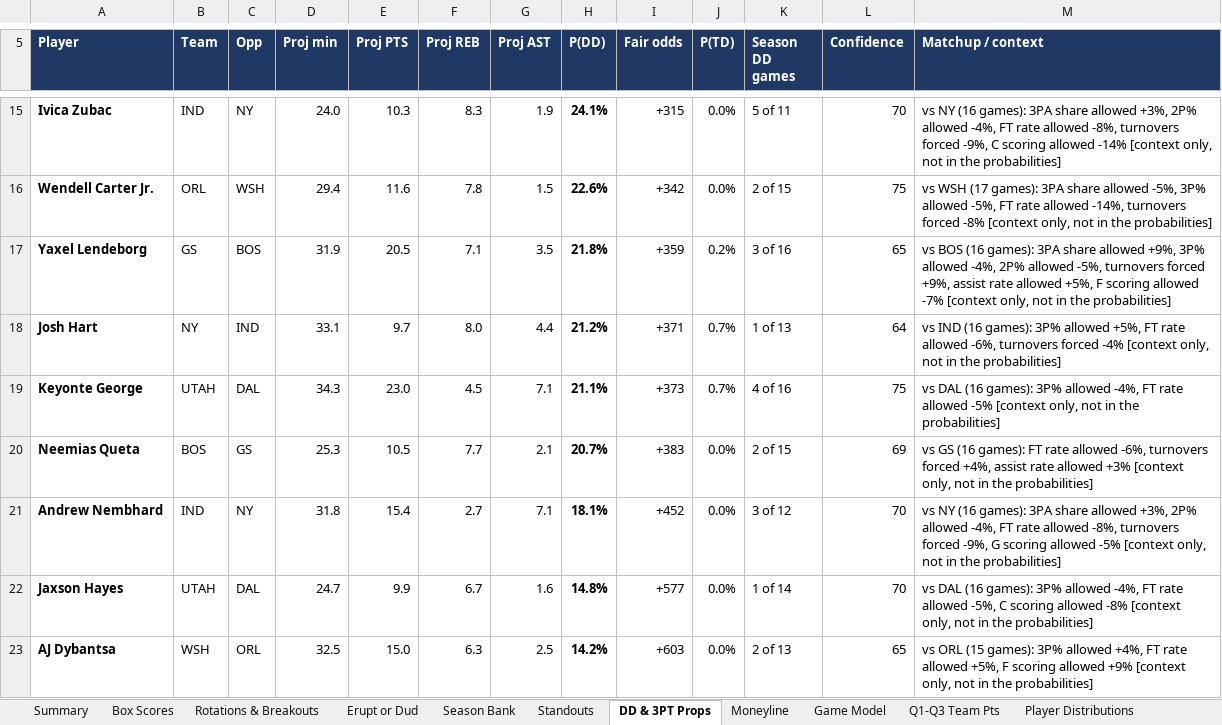
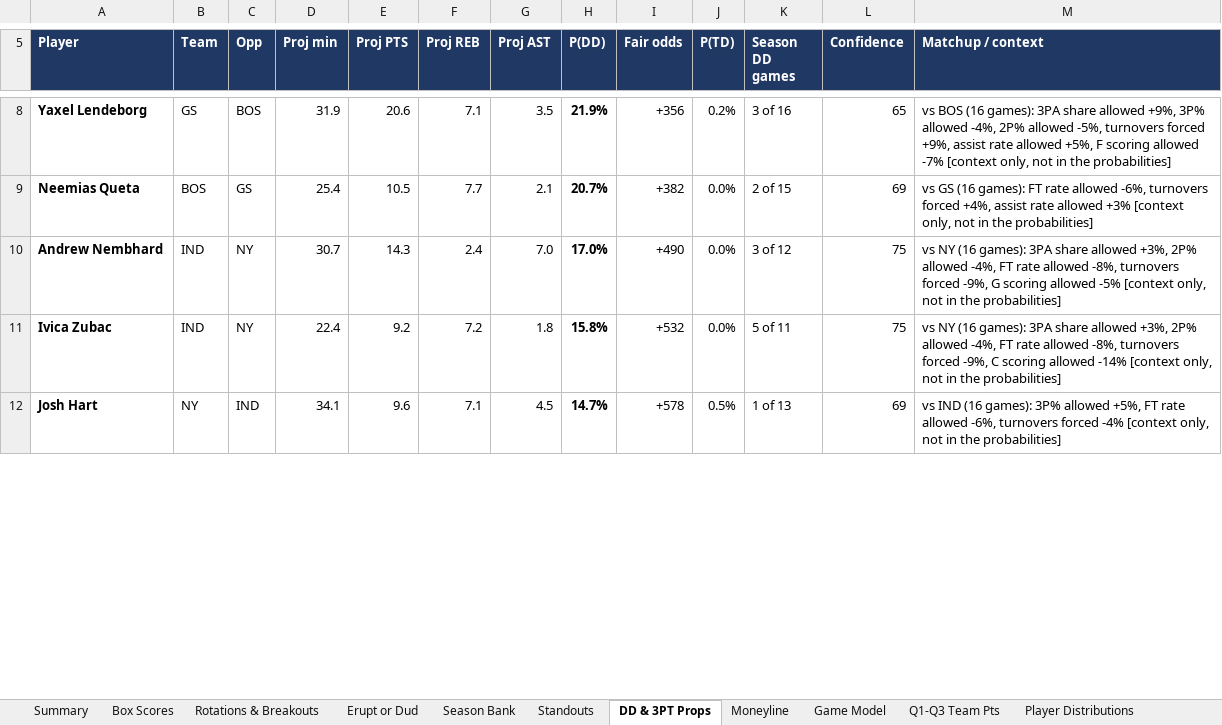
Before and after one commit to HeyShawtty/nba-quant-desk, an Excel workbook: reports/NBA_Quant_Report_2026-11-22.xlsx, sheet DD & 3PT Props, drawn as a sheet; only a part is shown, gaps mark what is left out; values as stored, in another font and other column widths than the file's, no borders; removed rows and columns are numbered as before the commit, all else as after; the diff covers the shown part only; the diff names each change by its address in the sheet, - before the commit and + after, or states it on an @@ line.

```diff
--- a/reports/NBA_Quant_Report_2026-11-22.xlsx (sheet DD & 3PT Props)
+++ b/reports/NBA_Quant_Report_2026-11-22.xlsx (sheet DD & 3PT Props)
-row 15: Ivica Zubac | IND | NY | 24.0 | 10.3 | 8.3 | 1.9 | 24.1% | +315 | 0.0% | 5 of 11 | 70 | vs NY (16 games): 3PA share allowed +3%, 2P% allowed -4%, FT rate allowed -8%, turnovers forced -9%, C scoring allowed -14% [context only, not in the probabilities]
-row 16: Wendell Carter Jr. | ORL | WSH | 29.4 | 11.6 | 7.8 | 1.5 | 22.6% | +342 | 0.0% | 2 of 15 | 75 | vs WSH (17 games): 3PA share allowed -5%, 3P% allowed -5%, FT rate allowed -14%, turnovers forced -8% [context only, not in the probabilities]
-E8 (Proj PTS): 20.5
+E8 (Proj PTS): 20.6
-H8 (P(DD)): 21.8%
+H8 (P(DD)): 21.9%
-I8 (Fair odds): +359
+I8 (Fair odds): +356
-row 18: Josh Hart | NY | IND | 33.1 | 9.7 | 8.0 | 4.4 | 21.2% | +371 | 0.7% | 1 of 13 | 64 | vs IND (16 games): 3P% allowed +5%, FT rate allowed -6%, turnovers forced -4% [context only, not in the probabilities]
-row 19: Keyonte George | UTAH | DAL | 34.3 | 23.0 | 4.5 | 7.1 | 21.1% | +373 | 0.7% | 4 of 16 | 75 | vs DAL (16 games): 3P% allowed -4%, FT rate allowed -5% [context only, not in the probabilities]
-D9 (Proj min): 25.3
+D9 (Proj min): 25.4
-I9 (Fair odds): +383
+I9 (Fair odds): +382
-D10 (Proj min): 31.8
+D10 (Proj min): 30.7
-E10 (Proj PTS): 15.4
+E10 (Proj PTS): 14.3
-F10 (Proj REB): 2.7
+F10 (Proj REB): 2.4
-G10 (Proj AST): 7.1
+G10 (Proj AST): 7.0
-H10 (P(DD)): 18.1%
+H10 (P(DD)): 17.0%
-I10 (Fair odds): +452
+I10 (Fair odds): +490
-L10 (Confidence): 70
+L10 (Confidence): 75
-row 22: Jaxson Hayes | UTAH | DAL | 24.7 | 9.9 | 6.7 | 1.6 | 14.8% | +577 | 0.0% | 1 of 14 | 70 | vs DAL (16 games): 3P% allowed -4%, FT rate allowed -5%, C scoring allowed -8% [context only, not in the probabilities]
-row 23: AJ Dybantsa | WSH | ORL | 32.5 | 15.0 | 6.3 | 2.5 | 14.2% | +603 | 0.0% | 2 of 13 | 65 | vs ORL (15 games): 3P% allowed +4%, FT rate allowed +5%, F scoring allowed +9% [context only, not in the probabilities]
+row 11: Ivica Zubac | IND | NY | 22.4 | 9.2 | 7.2 | 1.8 | 15.8% | +532 | 0.0% | 5 of 11 | 75 | vs NY (16 games): 3PA share allowed +3%, 2P% allowed -4%, FT rate allowed -8%, turnovers forced -9%, C scoring allowed -14% [context only, not in the probabilities]
+row 12: Josh Hart | NY | IND | 34.1 | 9.6 | 7.1 | 4.5 | 14.7% | +578 | 0.5% | 1 of 13 | 69 | vs IND (16 games): 3P% allowed +5%, FT rate allowed -6%, turnovers forced -4% [context only, not in the probabilities]
```
Also changed, not shown: 37 added rows, 33 removed rows and 67 edited cells elsewhere in this sheet, sheet Player Distributions, sheet Player Thresholds, sheet Rotations & Breakouts, sheet Season Bank, sheet Minutes & Injuries, sheet Box Scores, 11 more sheets, formulas that keep their value, reports/Data_Bank_2026-27.xlsx, 8 other files.
